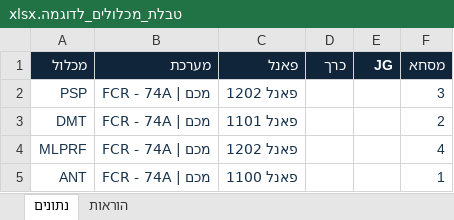
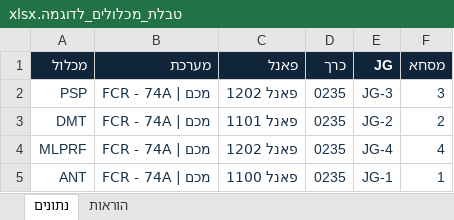
Before and after one commit to cartonush/EZJG, an Excel workbook: data/טבלת_מכלולים_לדוגמה.xlsx, sheet נתונים, drawn as a sheet; values as stored, in another font and other column widths than the file's, no borders; table styles not drawn; the diff names each change by its address in the sheet, - before the commit and + after, or states it on an @@ line.

Commit message:
Remove table editor and complete component references

```diff
--- a/data/טבלת_מכלולים_לדוגמה.xlsx (sheet נתונים)
+++ b/data/טבלת_מכלולים_לדוגמה.xlsx (sheet נתונים)
-D2:D5 (כרך): (empty)
+D2:D5 (כרך): 0235
-E2 (JG): (empty)
+E2 (JG): JG-3
-E3 (JG): (empty)
+E3 (JG): JG-2
-E4 (JG): (empty)
+E4 (JG): JG-4
-E5 (JG): (empty)
+E5 (JG): JG-1
```
Also changed, not shown: 6 other files.
